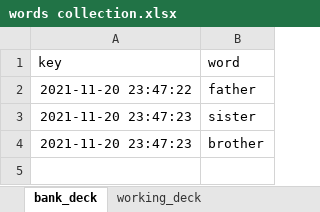
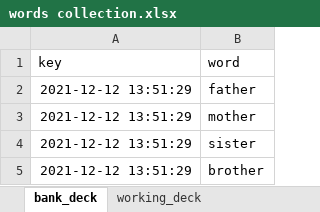
Before and after one commit to slavkoSenkiv/ebbenhaus-flash-cards, an Excel workbook: words collection.xlsx, sheet bank_deck, drawn as a sheet; values as stored, in another font and other column widths than the file's, no borders; addresses are those after the commit; the diff names each change by its address in the sheet, - before the commit and + after, or states it on an @@ line.

```diff
--- a/words collection.xlsx (sheet bank_deck)
+++ b/words collection.xlsx (sheet bank_deck)
-A2 (key): 2021-11-20 23:47:22
+A2 (key): 2021-12-12 13:51:29
+row 3: 2021-12-12 13:51:29 | mother
-A4:A5 (key): 2021-11-20 23:47:23
+A4:A5 (key): 2021-12-12 13:51:29
```
Also changed, not shown: sheet working_deck, 2 other files.
